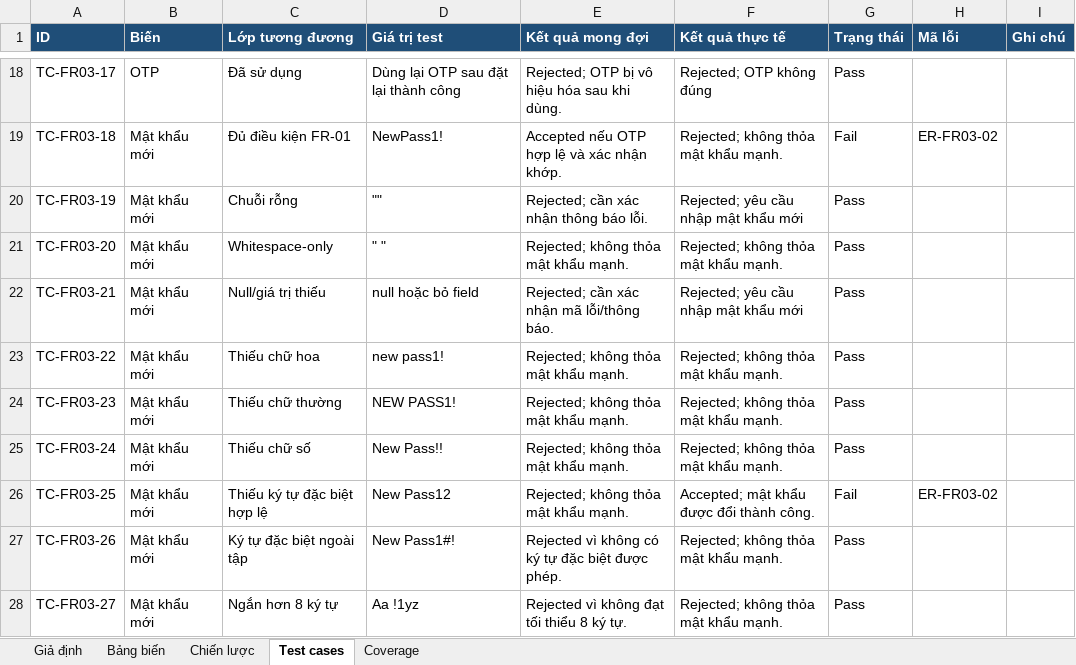
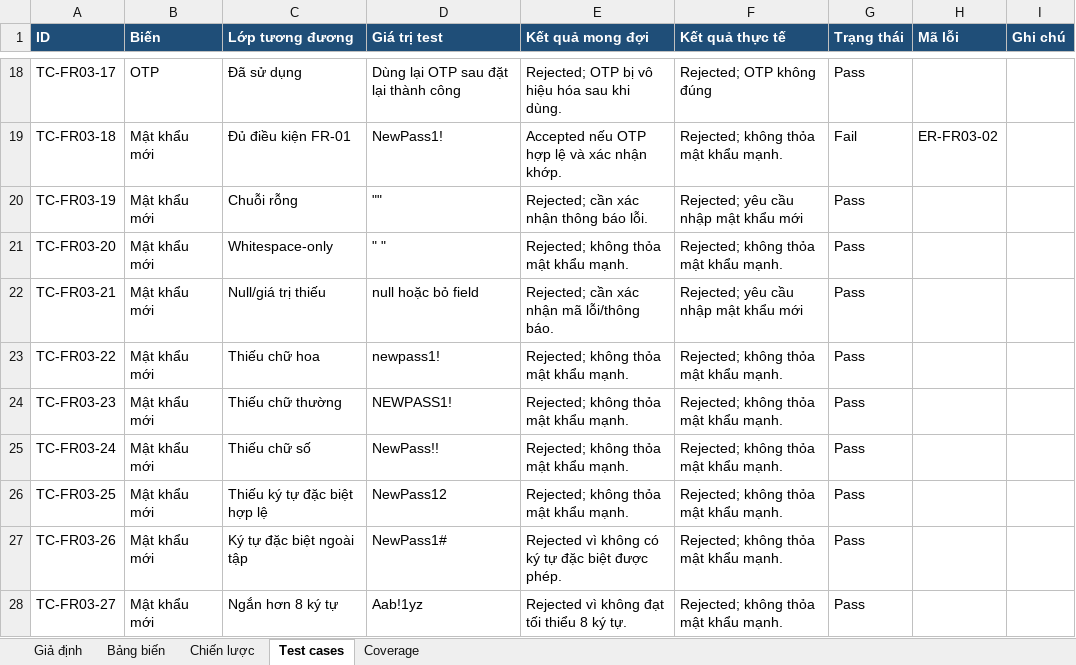
Before and after one commit to naaul1/eshop-sut-2627, an Excel workbook: reports/FR-03_domain_test_cases.xlsx, sheet Test cases, drawn as a sheet; only a part is shown, gaps mark what is left out; values as stored, in another font and other column widths than the file's, no borders; the diff covers the shown part only; the diff names each change by its address in the sheet, - before the commit and + after, or states it on an @@ line.

Commit message:
boundary value analysis - FR-03

```diff
--- a/reports/FR-03_domain_test_cases.xlsx (sheet Test cases)
+++ b/reports/FR-03_domain_test_cases.xlsx (sheet Test cases)
-D23 (Giá trị test): new pass1!
+D23 (Giá trị test): newpass1!
-D24 (Giá trị test): NEW PASS1!
+D24 (Giá trị test): NEWPASS1!
-D25 (Giá trị test): New Pass!!
+D25 (Giá trị test): NewPass!!
-D26 (Giá trị test): New Pass12
+D26 (Giá trị test): NewPass12
-F26 (Kết quả thực tế): Accepted; mật khẩu được đổi thành công.
+F26 (Kết quả thực tế): Rejected; không thỏa mật khẩu mạnh.
-G26 (Trạng thái): Fail
+G26 (Trạng thái): Pass
-H26 (Mã lỗi): ER-FR03-02
+H26 (Mã lỗi): (empty)
-D27 (Giá trị test): New Pass1#!
+D27 (Giá trị test): NewPass1#
-D28 (Giá trị test): Aa !1yz
+D28 (Giá trị test): Aab!1yz
```
Also changed, not shown: 2 added rows, 7 edited cells, cell formats and merged cells elsewhere in this sheet, 16 other files.
